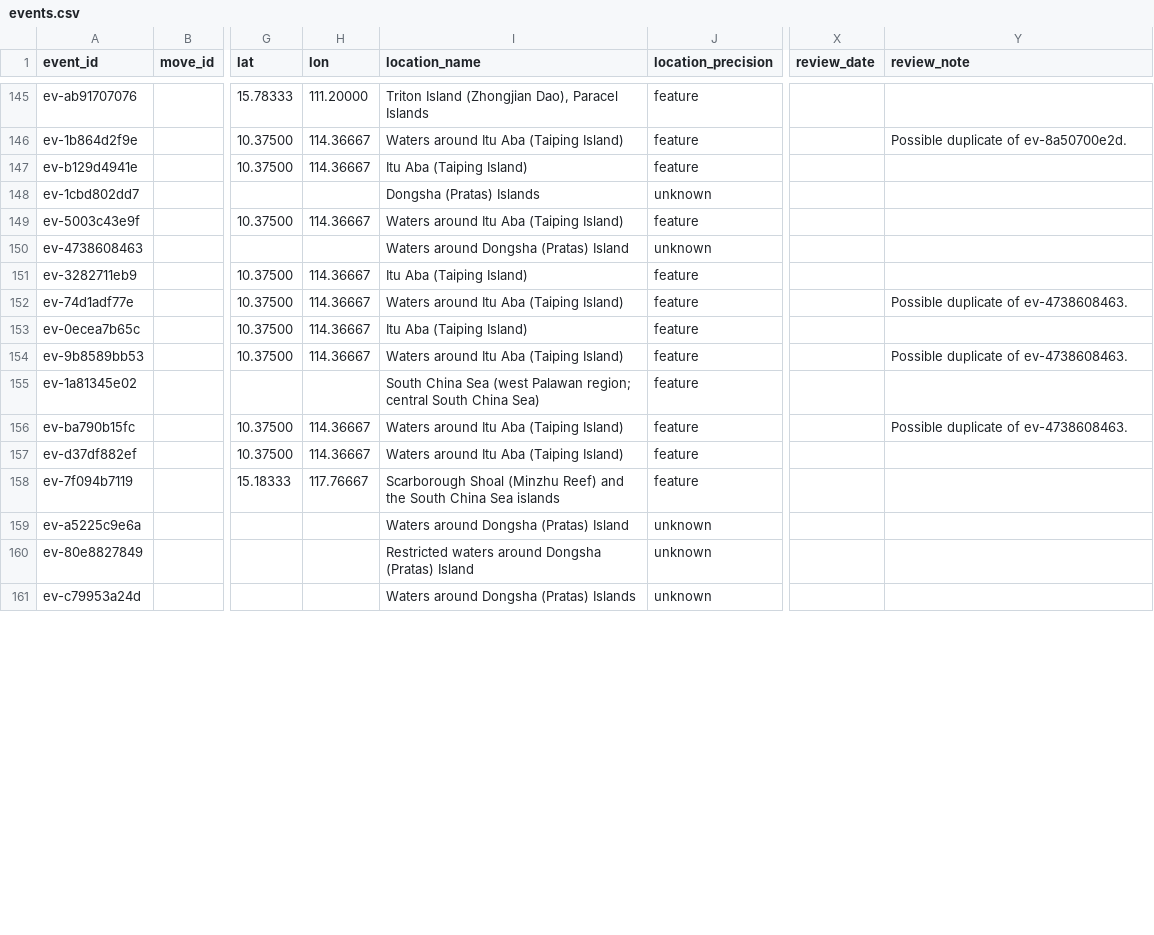
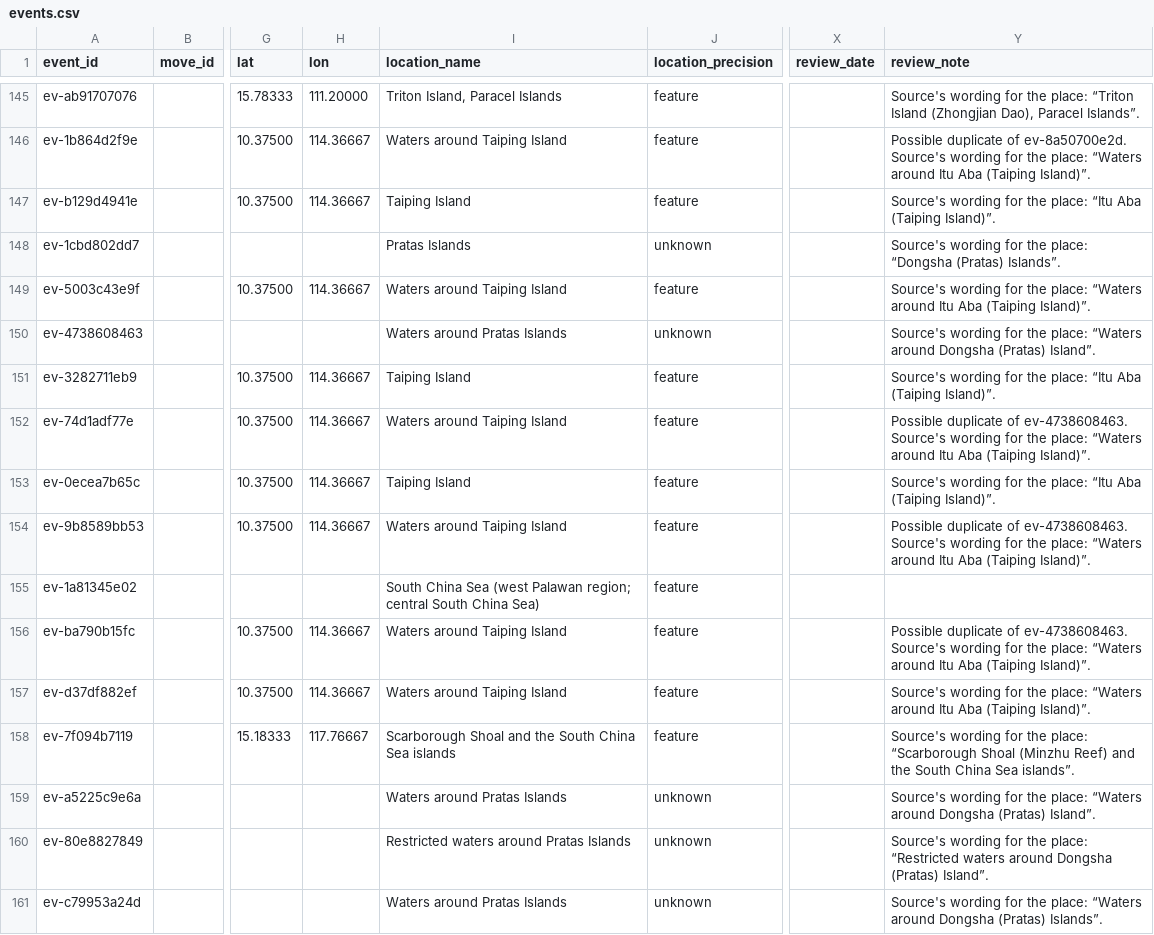
Before and after one commit to South-China-Sea-Developments/SCS-Developments-Tracker, a CSV file: data/events.csv, drawn as a sheet; only a part is shown, gaps mark what is left out; the diff covers the shown part only; the diff names each change by its address in the sheet, - before the commit and + after, or states it on an @@ line.

```diff
--- a/data/events.csv
+++ b/data/events.csv
-I145 (location_name): Triton Island (Zhongjian Dao), Paracel Islands
+I145 (location_name): Triton Island, Paracel Islands
-Y145 (review_note): (empty)
+Y145 (review_note): Source's wording for the place: “Triton Island (Zhongjian Dao), Paracel Islands”.
-I146 (location_name): Waters around Itu Aba (Taiping Island)
+I146 (location_name): Waters around Taiping Island
-Y146 (review_note): …of ev-8a50700e2d.
+Y146 (review_note): …of ev-8a50700e2d. Source's wording for the place: “Waters around Itu Aba (Taiping Island)”.
-I147 (location_name): Itu Aba (Taiping Island)
+I147 (location_name): Taiping Island
-Y147 (review_note): (empty)
+Y147 (review_note): Source's wording for the place: “Itu Aba (Taiping Island)”.
-I148 (location_name): Dongsha (Pratas) Islands
+I148 (location_name): Pratas Islands
-Y148 (review_note): (empty)
+Y148 (review_note): Source's wording for the place: “Dongsha (Pratas) Islands”.
-I149 (location_name): Waters around Itu Aba (Taiping Island)
+I149 (location_name): Waters around Taiping Island
-Y149 (review_note): (empty)
+Y149 (review_note): Source's wording for the place: “Waters around Itu Aba (Taiping Island)”.
-I150 (location_name): Waters around Dongsha (Pratas) Island
+I150 (location_name): Waters around Pratas Islands
-Y150 (review_note): (empty)
+Y150 (review_note): Source's wording for the place: “Waters around Dongsha (Pratas) Island”.
-I151 (location_name): Itu Aba (Taiping Island)
+I151 (location_name): Taiping Island
-Y151 (review_note): (empty)
+Y151 (review_note): Source's wording for the place: “Itu Aba (Taiping Island)”.
-I152 (location_name): Waters around Itu Aba (Taiping Island)
+I152 (location_name): Waters around Taiping Island
-Y152 (review_note): …of ev-4738608463.
+Y152 (review_note): …of ev-4738608463. Source's wording for the place: “Waters around Itu Aba (Taiping Island)”.
-I153 (location_name): Itu Aba (Taiping Island)
+I153 (location_name): Taiping Island
-Y153 (review_note): (empty)
+Y153 (review_note): Source's wording for the place: “Itu Aba (Taiping Island)”.
-I154 (location_name): Waters around Itu Aba (Taiping Island)
+I154 (location_name): Waters around Taiping Island
-Y154 (review_note): …of ev-4738608463.
+Y154 (review_note): …of ev-4738608463. Source's wording for the place: “Waters around Itu Aba (Taiping Island)”.
-I156:I157 (location_name): Waters around Itu Aba (Taiping Island)
+I156:I157 (location_name): Waters around Taiping Island
-Y156 (review_note): …of ev-4738608463.
+Y156 (review_note): …of ev-4738608463. Source's wording for the place: “Waters around Itu Aba (Taiping Island)”.
-Y157 (review_note): (empty)
+Y157 (review_note): Source's wording for the place: “Waters around Itu Aba (Taiping Island)”.
-I158 (location_name): Scarborough Shoal (Minzhu Reef) and the…
+I158 (location_name): Scarborough Shoal and the…
-Y158 (review_note): (empty)
+Y158 (review_note): Source's wording for the place: “Scarborough Shoal (Minzhu Reef) and the South China Sea islands”.
-I159 (location_name): Waters around Dongsha (Pratas) Island
+I159 (location_name): Waters around Pratas Islands
-Y159 (review_note): (empty)
+Y159 (review_note): Source's wording for the place: “Waters around Dongsha (Pratas) Island”.
-I160 (location_name): Restricted waters around Dongsha (Pratas) Island
+I160 (location_name): Restricted waters around Pratas Islands
-Y160 (review_note): (empty)
+Y160 (review_note): Source's wording for the place: “Restricted waters around Dongsha (Pratas) Island”.
-I161 (location_name): Waters around Dongsha (Pratas) Islands
+I161 (location_name): Waters around Pratas Islands
-Y161 (review_note): (empty)
+Y161 (review_note): Source's wording for the place: “Waters around Dongsha (Pratas) Islands”.
```
Also changed, not shown: 76 edited cells elsewhere in this file.
